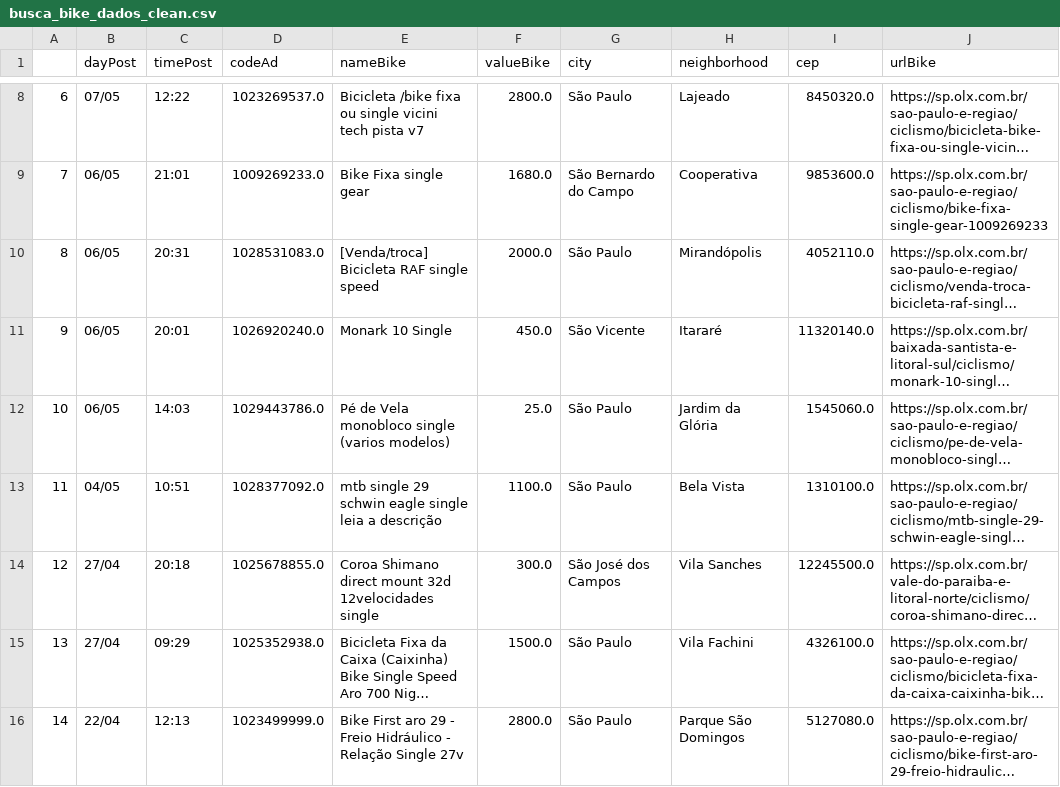
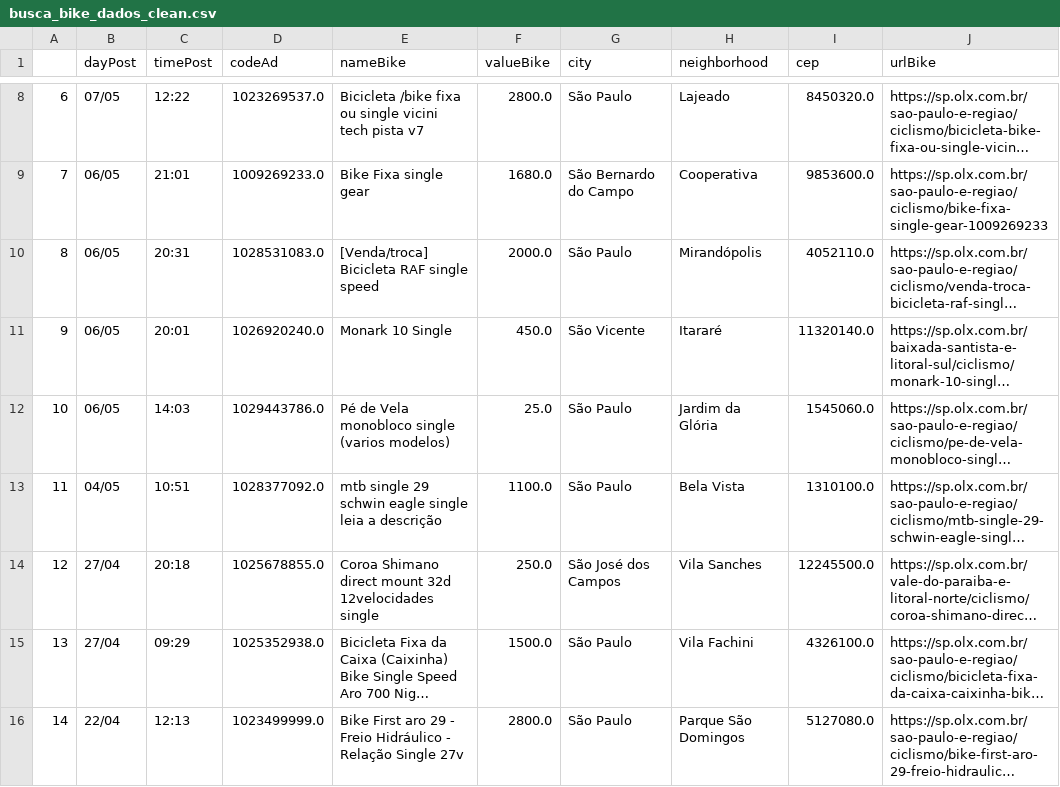
Before and after one commit to cmpaulo/webScrap, a CSV file: busca_bike_dados_clean.csv, drawn as a sheet; only a part is shown, gaps mark what is left out; long unchanged cells end in …; the diff names each change by its address in the sheet, - before the commit and + after, or states it on an @@ line.

```diff
--- a/busca_bike_dados_clean.csv
+++ b/busca_bike_dados_clean.csv
-F14 (valueBike): 300.0
+F14 (valueBike): 250.0
```
Also changed, not shown: busca_bike_dados.csv, 2 other files.
